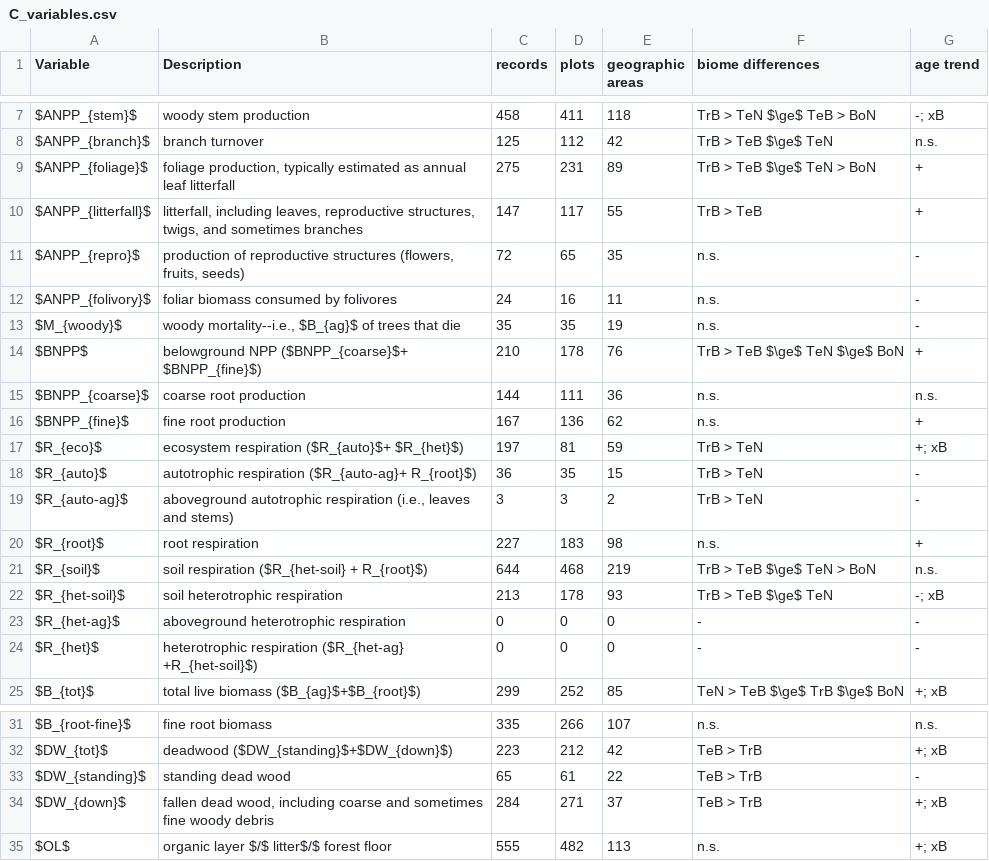
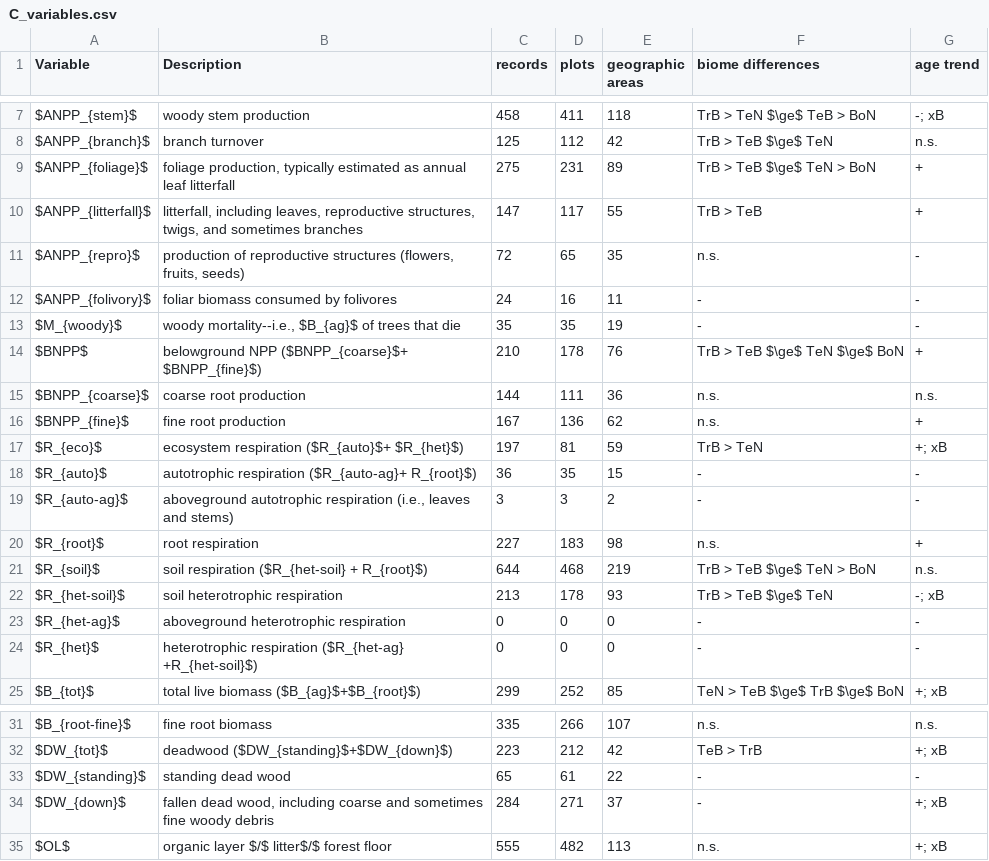
Before and after one commit to forc-db/ERL-review, a CSV file: manuscript/tables_figures/C_variables.csv, drawn as a sheet; only a part is shown, gaps mark what is left out.

Commit message:
update to show the data not analysed #40

```diff
--- a/manuscript/tables_figures/C_variables.csv
+++ b/manuscript/tables_figures/C_variables.csv
@@ -11,4 +11,4 @@
 "$ANPP_{repro}$","production of reproductive structures (flowers, fruits, seeds)",72,65,35,"n.s.","-"
-"$ANPP_{folivory}$","foliar biomass consumed by folivores",24,16,11,"n.s.","-"
-"$M_{woody}$","woody mortality--i.e., $B_{ag}$ of trees that die",35,35,19,"n.s.","-"
+"$ANPP_{folivory}$","foliar biomass consumed by folivores",24,16,11,"-","-"
+"$M_{woody}$","woody mortality--i.e., $B_{ag}$ of trees that die",35,35,19,"-","-"
 "$BNPP$","belowground NPP ($BNPP_{coarse}$+ $BNPP_{fine}$)",210,178,76,"TrB > TeB $\ge$ TeN $\ge$ BoN","+"
@@ -17,4 +17,4 @@
 "$R_{eco}$","ecosystem respiration ($R_{auto}$+ $R_{het}$)",197,81,59,"TrB > TeN","+; xB"
-"$R_{auto}$","autotrophic respiration ($R_{auto-ag}+ R_{root}$)",36,35,15,"TrB > TeN","-"
-"$R_{auto-ag}$","aboveground autotrophic respiration (i.e., leaves and stems)",3,3,2,"TrB > TeN","-"
+"$R_{auto}$","autotrophic respiration ($R_{auto-ag}+ R_{root}$)",36,35,15,"-","-"
+"$R_{auto-ag}$","aboveground autotrophic respiration (i.e., leaves and stems)",3,3,2,"-","-"
 "$R_{root}$","root respiration",227,183,98,"n.s.","+"
@@ -32,4 +32,4 @@
 "$DW_{tot}$","deadwood ($DW_{standing}$+$DW_{down}$)",223,212,42,"TeB > TrB","+; xB"
-"$DW_{standing}$","standing dead wood ",65,61,22,"TeB > TrB","-"
-"$DW_{down}$","fallen dead wood, including coarse and sometimes fine woody debris",284,271,37,"TeB > TrB","+; xB"
+"$DW_{standing}$","standing dead wood ",65,61,22,"-","-"
+"$DW_{down}$","fallen dead wood, including coarse and sometimes fine woody debris",284,271,37,"-","+; xB"
 "$OL$","organic layer $/$ litter$/$ forest floor",555,482,113,"n.s.","+; xB"
```
Also changed, not shown: 3 other files.
